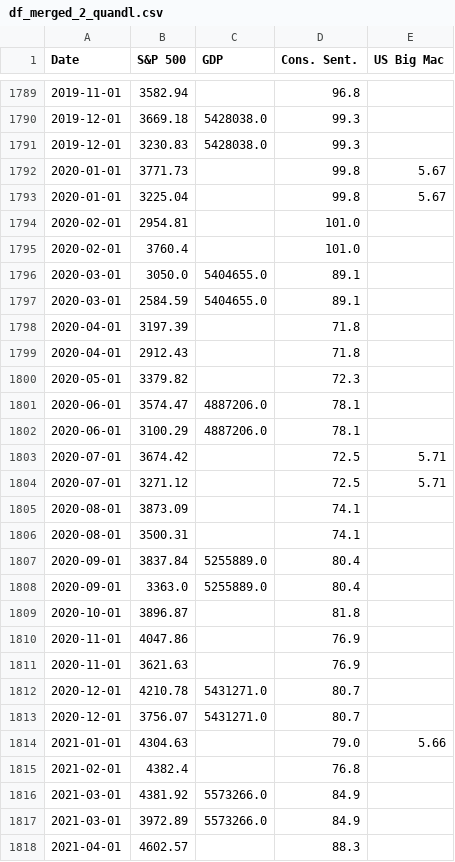
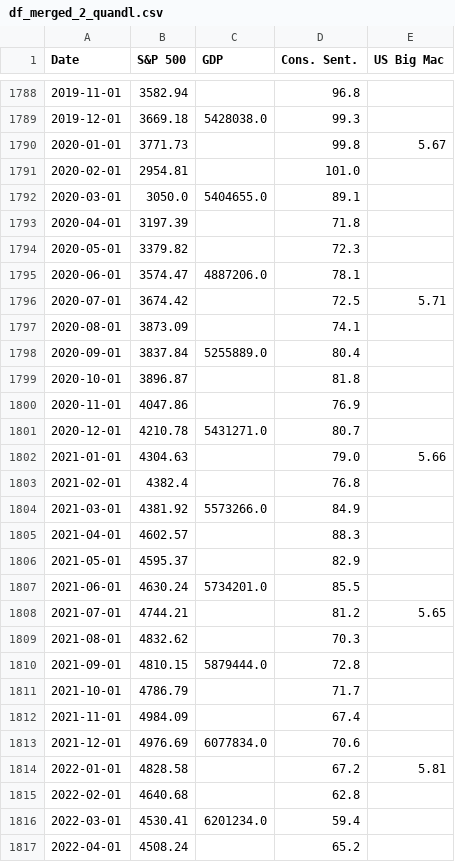
Before and after one commit to RaphHer/Project_Final_Ironhack, a CSV file: cleaned_data/02. Quandl/df_merged_2_quandl.csv, drawn as a sheet; only a part is shown, gaps mark what is left out; the shorter side is filled out with more unchanged rows; the diff covers the shown part only; the diff names each change by its address in the sheet, - before the commit and + after, or states it on an @@ line.

```diff
--- a/cleaned_data/02. Quandl/df_merged_2_quandl.csv
+++ b/cleaned_data/02. Quandl/df_merged_2_quandl.csv
-row 1791: 2019-12-01 | 3230.83 | 5428038.0 | 99.3
-row 1793: 2020-01-01 | 3225.04 |  | 99.8 | 5.67
-row 1795: 2020-02-01 | 3760.4 |  | 101.0
-row 1797: 2020-03-01 | 2584.59 | 5404655.0 | 89.1
-row 1799: 2020-04-01 | 2912.43 |  | 71.8
-row 1802: 2020-06-01 | 3100.29 | 4887206.0 | 78.1
-row 1804: 2020-07-01 | 3271.12 |  | 72.5 | 5.71
-row 1806: 2020-08-01 | 3500.31 |  | 74.1
-row 1808: 2020-09-01 | 3363.0 | 5255889.0 | 80.4
-row 1811: 2020-11-01 | 3621.63 |  | 76.9
-row 1813: 2020-12-01 | 3756.07 | 5431271.0 | 80.7
-row 1817: 2021-03-01 | 3972.89 | 5573266.0 | 84.9
```
Also changed, not shown: 15 removed rows elsewhere in this file, cleaned_data/02. Quandl/df_merged_quandl.csv, 6 other files.
